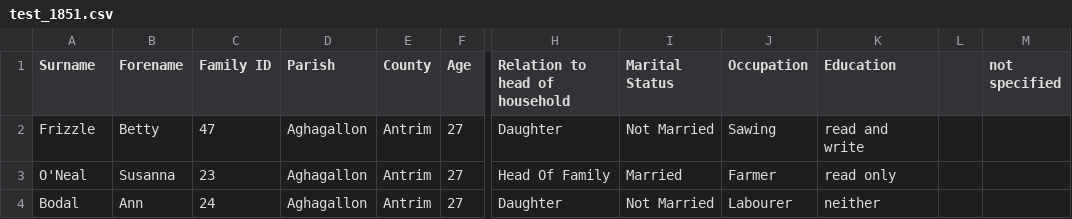
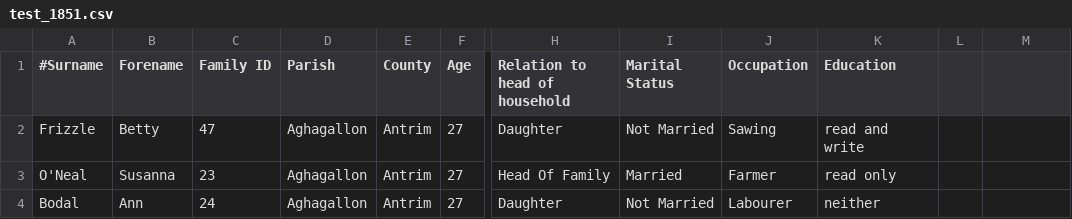
Before and after one commit to DavidMcMorrow/CensusMachineLearning, a CSV file: test_1851.csv, drawn as a sheet; only a part is shown, gaps mark what is left out; the diff names each change by its address in the sheet, - before the commit and + after, or states it on an @@ line.

```diff
--- a/test_1851.csv
+++ b/test_1851.csv
-A1: Surname
+A1: #Surname
-M1: not specified
+M1: (empty)
```
Also changed, not shown: 1 other file.
